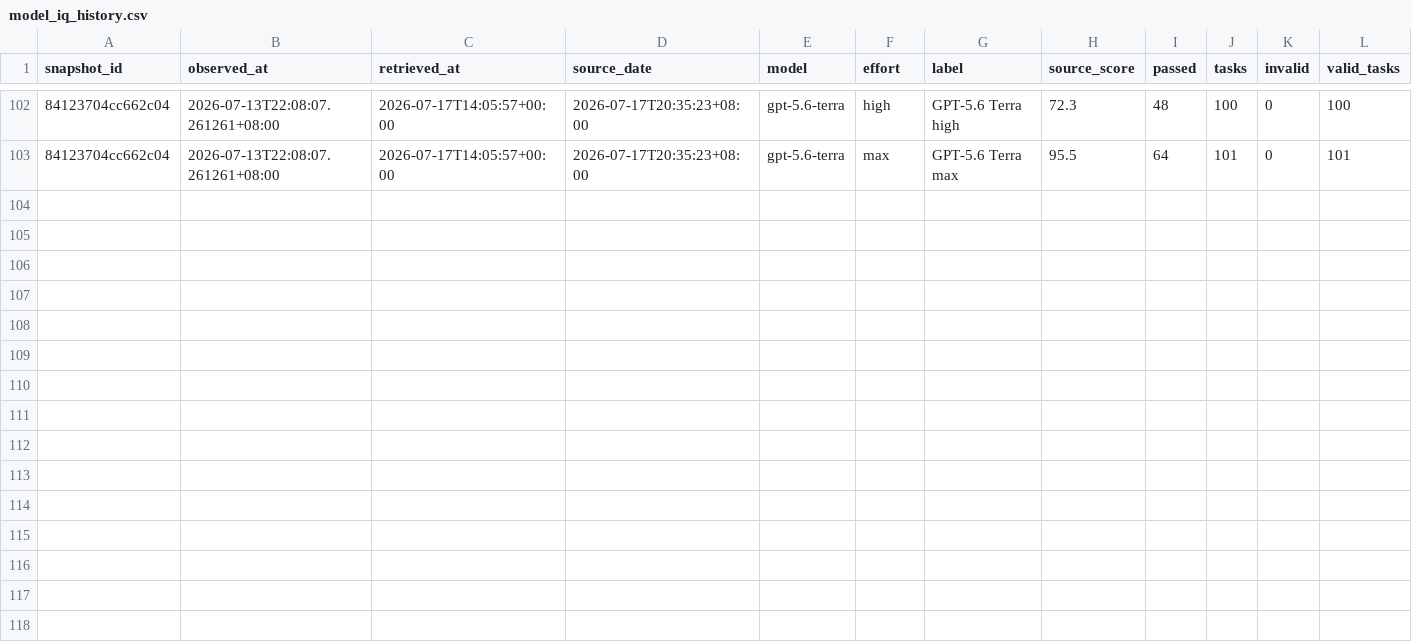
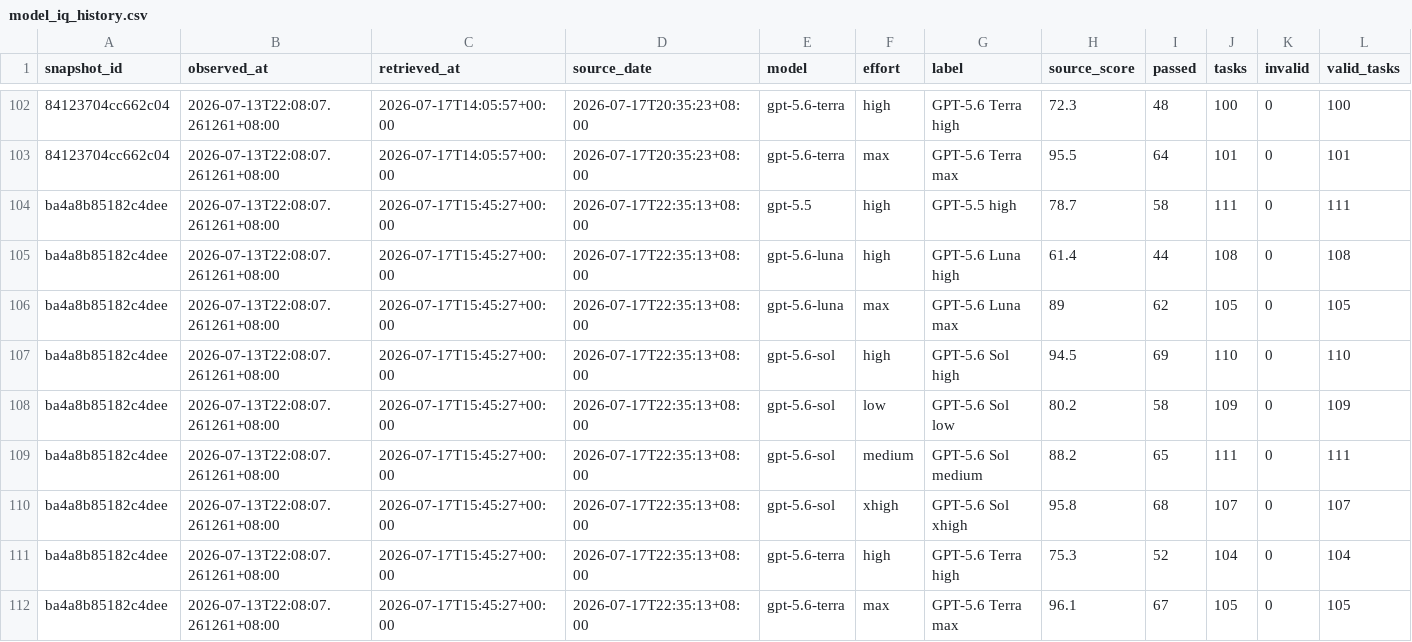
Before and after one commit to Lurk6725/codex-5.6-model-radar-, a CSV file: data/api/model_iq_history.csv, drawn as a sheet; only a part is shown, gaps mark what is left out; rows hold the shown columns only; the diff names each change by its address in the sheet, - before the commit and + after, or states it on an @@ line.

```diff
--- a/data/api/model_iq_history.csv
+++ b/data/api/model_iq_history.csv
+row 104: ba4a8b85182c4dee | 2026-07-13T22:08:07.261261+08:00 | 2026-07-17T15:45:27+00:00 | 2026-07-17T22:35:13+08:00 | gpt-5.5 | high | GPT-5.5 high | 78.7 | 58 | 111 | 0 | 111
+row 105: ba4a8b85182c4dee | 2026-07-13T22:08:07.261261+08:00 | 2026-07-17T15:45:27+00:00 | 2026-07-17T22:35:13+08:00 | gpt-5.6-luna | high | GPT-5.6 Luna high | 61.4 | 44 | 108 | 0 | 108
+row 106: ba4a8b85182c4dee | 2026-07-13T22:08:07.261261+08:00 | 2026-07-17T15:45:27+00:00 | 2026-07-17T22:35:13+08:00 | gpt-5.6-luna | max | GPT-5.6 Luna max | 89 | 62 | 105 | 0 | 105
+row 107: ba4a8b85182c4dee | 2026-07-13T22:08:07.261261+08:00 | 2026-07-17T15:45:27+00:00 | 2026-07-17T22:35:13+08:00 | gpt-5.6-sol | high | GPT-5.6 Sol high | 94.5 | 69 | 110 | 0 | 110
+row 108: ba4a8b85182c4dee | 2026-07-13T22:08:07.261261+08:00 | 2026-07-17T15:45:27+00:00 | 2026-07-17T22:35:13+08:00 | gpt-5.6-sol | low | GPT-5.6 Sol low | 80.2 | 58 | 109 | 0 | 109
+row 109: ba4a8b85182c4dee | 2026-07-13T22:08:07.261261+08:00 | 2026-07-17T15:45:27+00:00 | 2026-07-17T22:35:13+08:00 | gpt-5.6-sol | medium | GPT-5.6 Sol medium | 88.2 | 65 | 111 | 0 | 111
+row 110: ba4a8b85182c4dee | 2026-07-13T22:08:07.261261+08:00 | 2026-07-17T15:45:27+00:00 | 2026-07-17T22:35:13+08:00 | gpt-5.6-sol | xhigh | GPT-5.6 Sol xhigh | 95.8 | 68 | 107 | 0 | 107
+row 111: ba4a8b85182c4dee | 2026-07-13T22:08:07.261261+08:00 | 2026-07-17T15:45:27+00:00 | 2026-07-17T22:35:13+08:00 | gpt-5.6-terra | high | GPT-5.6 Terra high | 75.3 | 52 | 104 | 0 | 104
+row 112: ba4a8b85182c4dee | 2026-07-13T22:08:07.261261+08:00 | 2026-07-17T15:45:27+00:00 | 2026-07-17T22:35:13+08:00 | gpt-5.6-terra | max | GPT-5.6 Terra max | 96.1 | 67 | 105 | 0 | 105
```
Also changed, not shown: 4 other files.
